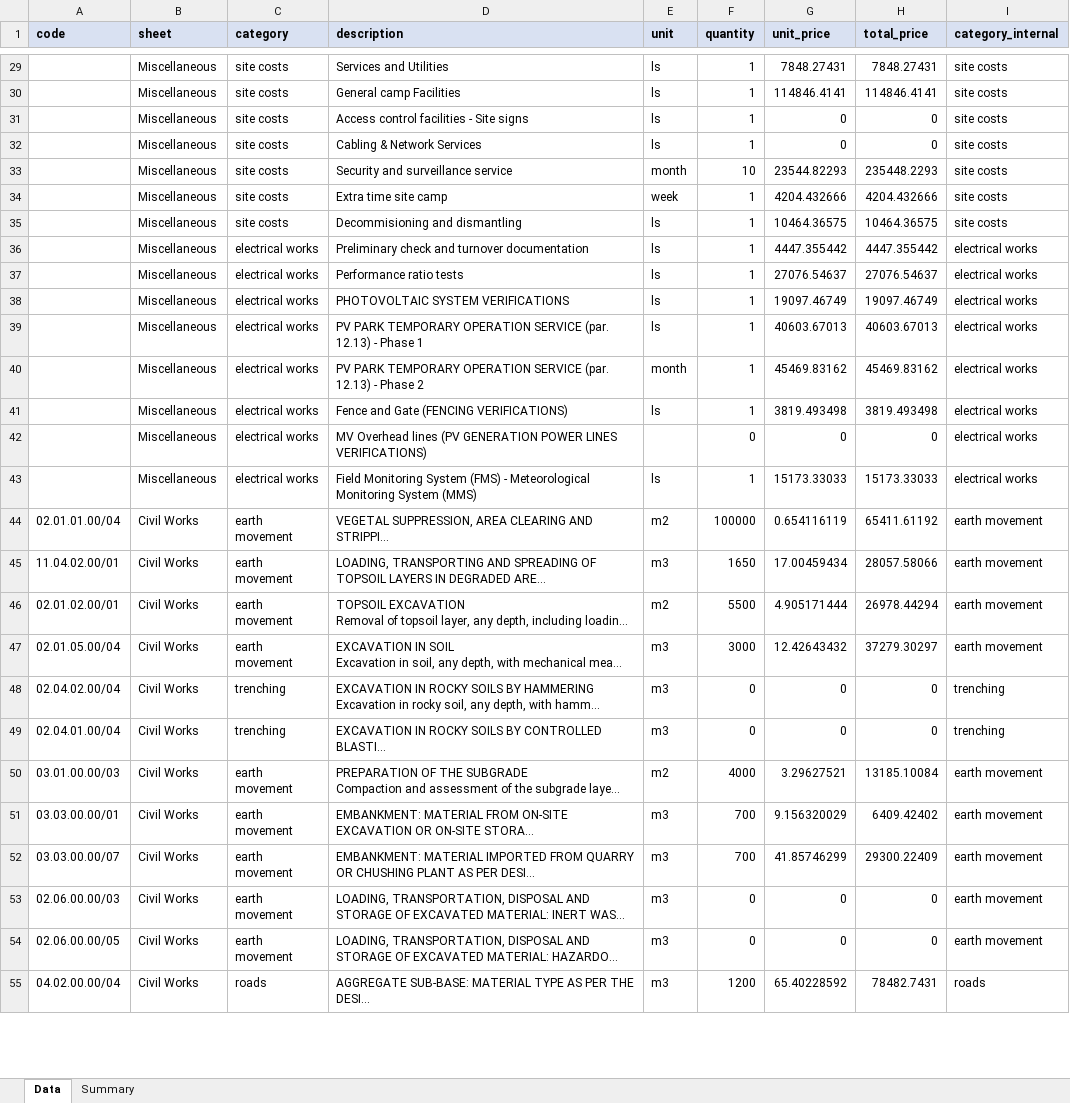
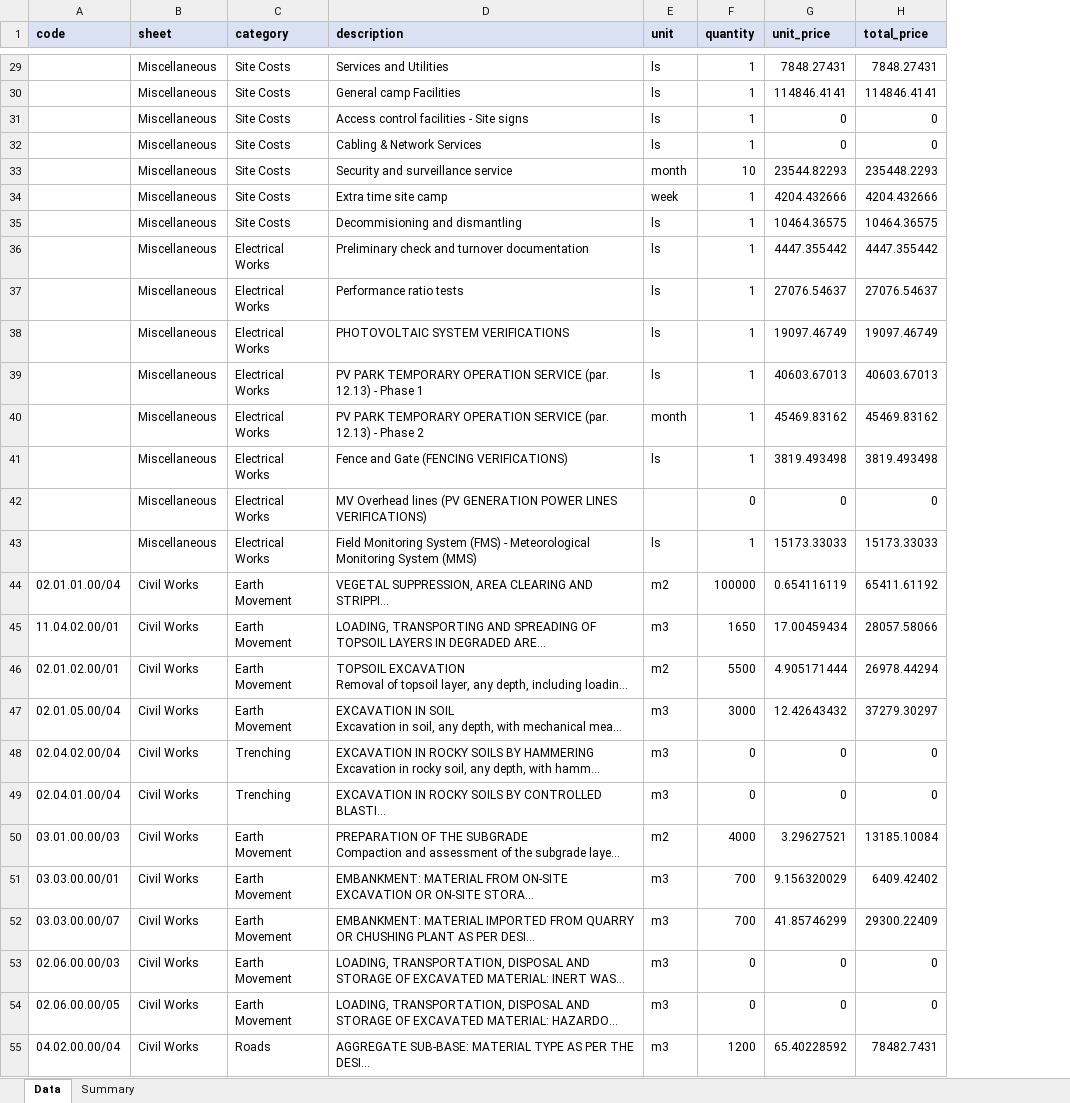
Before and after one commit to TrendsetAM/BOQ-TOOLS, an Excel workbook: examples/ff.xlsx, sheet Data, drawn as a sheet; only a part is shown, gaps mark what is left out; long unchanged cells end in …; values as stored, in another font and other column widths than the file's, no borders; the diff covers the shown part only; the diff names each change by its address in the sheet, - before the commit and + after, or states it on an @@ line.

```diff
--- a/examples/ff.xlsx (sheet Data)
+++ b/examples/ff.xlsx (sheet Data)
-column I (category_internal), rows 29-55: site costs | site costs | site costs | site costs | site costs | site costs | site costs | electrical works | electrical works | electrical works | electrical works | electrical works | electrical works | electrical works | electrical works | earth movement | earth movement | earth movement | earth movement | trenching | trenching | earth movement | earth movement | earth movement | earth movement | earth movement | roads
-C29:C35 (category): site costs
+C29:C35 (category): Site Costs
-C36:C43 (category): electrical works
+C36:C43 (category): Electrical Works
-C44:C47 (category): earth movement
+C44:C47 (category): Earth Movement
-C48:C49 (category): trenching
+C48:C49 (category): Trenching
-C50:C54 (category): earth movement
+C50:C54 (category): Earth Movement
-C55 (category): roads
+C55 (category): Roads
```
Also changed, not shown: 402 edited cells elsewhere in this sheet, sheet Summary, 8 other files.
